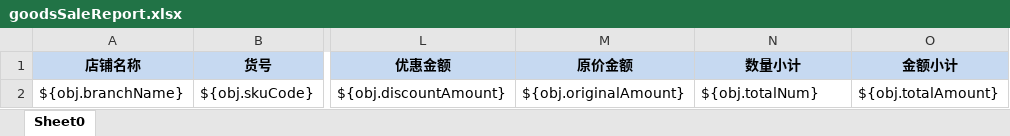
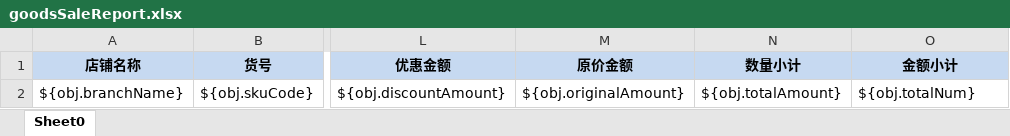
Before and after one commit to zly1988203/easyUI-web, an Excel workbook: src/main/resources/template/excel/export/goodsSaleReport.xlsx, sheet Sheet0, drawn as a sheet; only a part is shown, gaps mark what is left out; values as stored, in another font and other column widths than the file's, no borders; the diff names each change by its address in the sheet, - before the commit and + after, or states it on an @@ line.

Commit message:
商品销售汇总报表

```diff
--- a/src/main/resources/template/excel/export/goodsSaleReport.xlsx (sheet Sheet0)
+++ b/src/main/resources/template/excel/export/goodsSaleReport.xlsx (sheet Sheet0)
-N2 (数量小计): ${obj.totalNum}
+N2 (数量小计): ${obj.totalAmount}
-O2 (金额小计): ${obj.totalAmount}
+O2 (金额小计): ${obj.totalNum}
```
